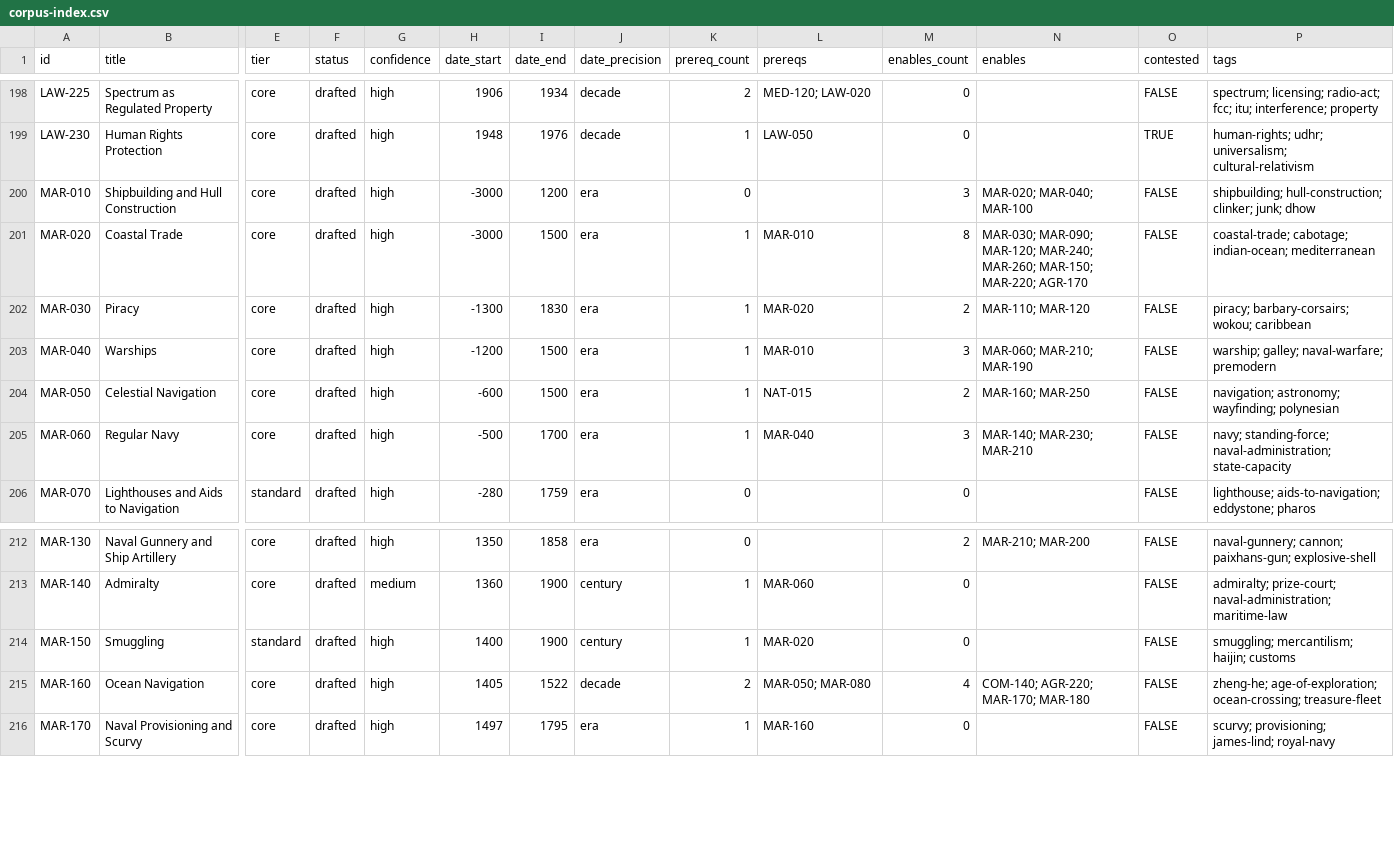
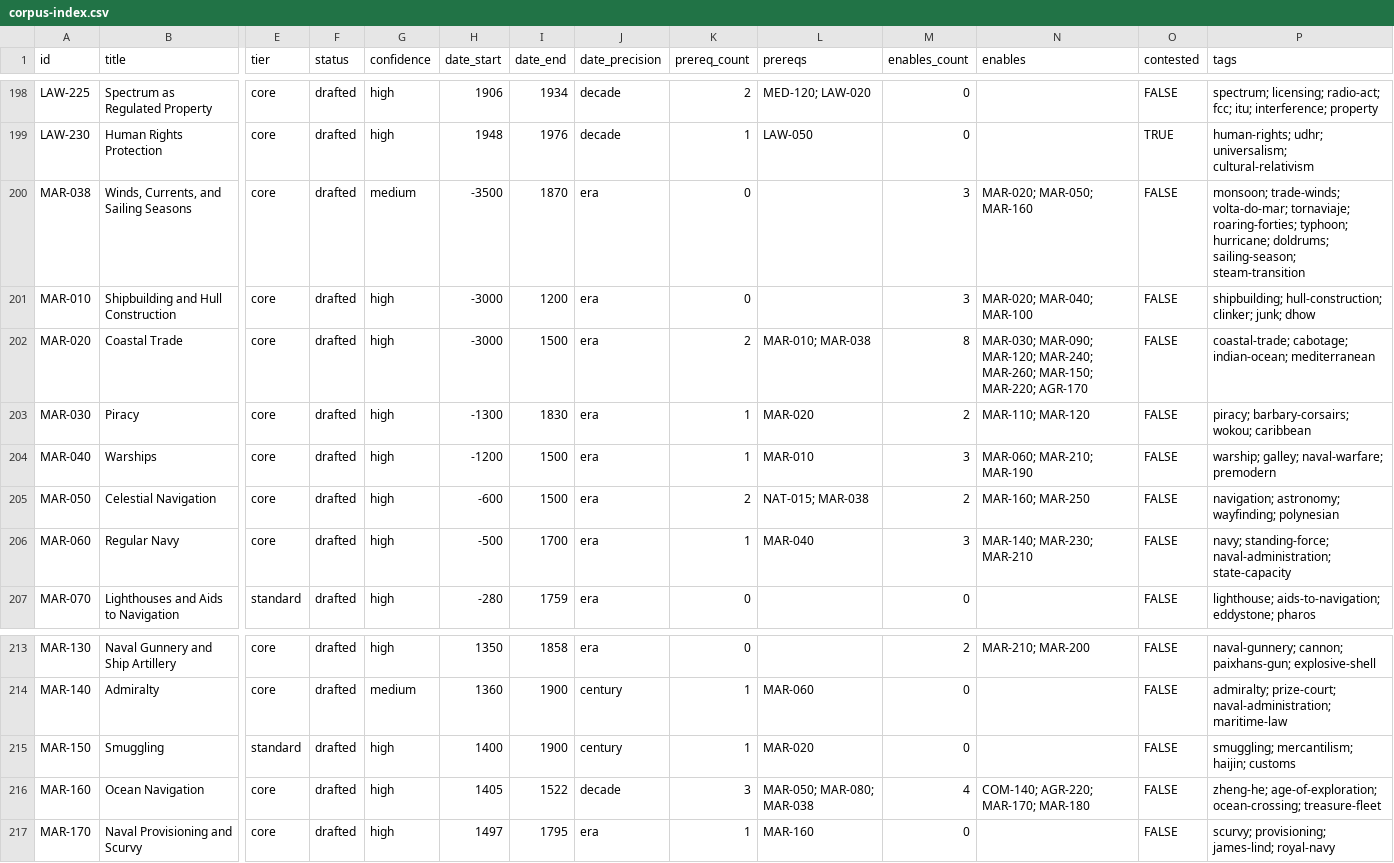
Before and after one commit to sergeyzoloto/grand-strategy-game, a CSV file: _meta/indexes/corpus-index.csv, drawn as a sheet; only a part is shown, gaps mark what is left out; addresses are those after the commit; rows hold the shown columns only; the diff names each change by its address in the sheet, - before the commit and + after, or states it on an @@ line.

```diff
--- a/_meta/indexes/corpus-index.csv
+++ b/_meta/indexes/corpus-index.csv
+row 200: MAR-038 | Winds, Currents, and Sailing Seasons | core | drafted | medium | -3500 | 1870 | era | 0 |  | 3 | MAR-020; MAR-050; MAR-160 | FALSE | monsoon; trade-winds; volta-do-mar; tornaviaje; roaring-forties; typhoon; hurricane; doldrums; sailing-season; steam-transition
-K202 (prereq_count): 1
+K202 (prereq_count): 2
-L202 (prereqs): MAR-010
+L202 (prereqs): MAR-010; MAR-038
-K205 (prereq_count): 1
+K205 (prereq_count): 2
-L205 (prereqs): NAT-015
+L205 (prereqs): NAT-015; MAR-038
-K216 (prereq_count): 2
+K216 (prereq_count): 3
-L216 (prereqs): MAR-050; MAR-080
+L216 (prereqs): MAR-050; MAR-080; MAR-038
```
Also changed, not shown: 10 other files.
